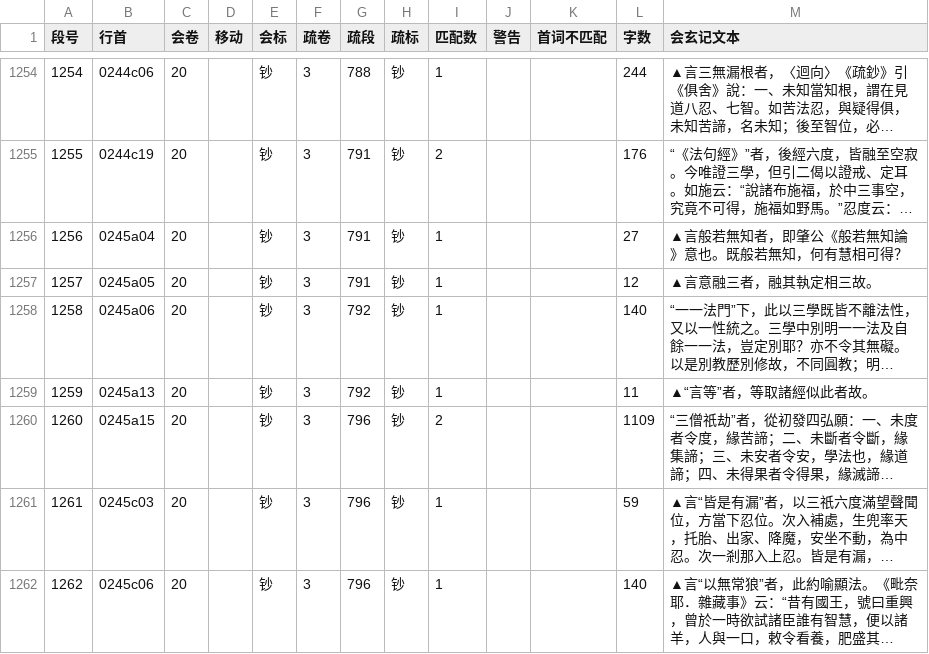
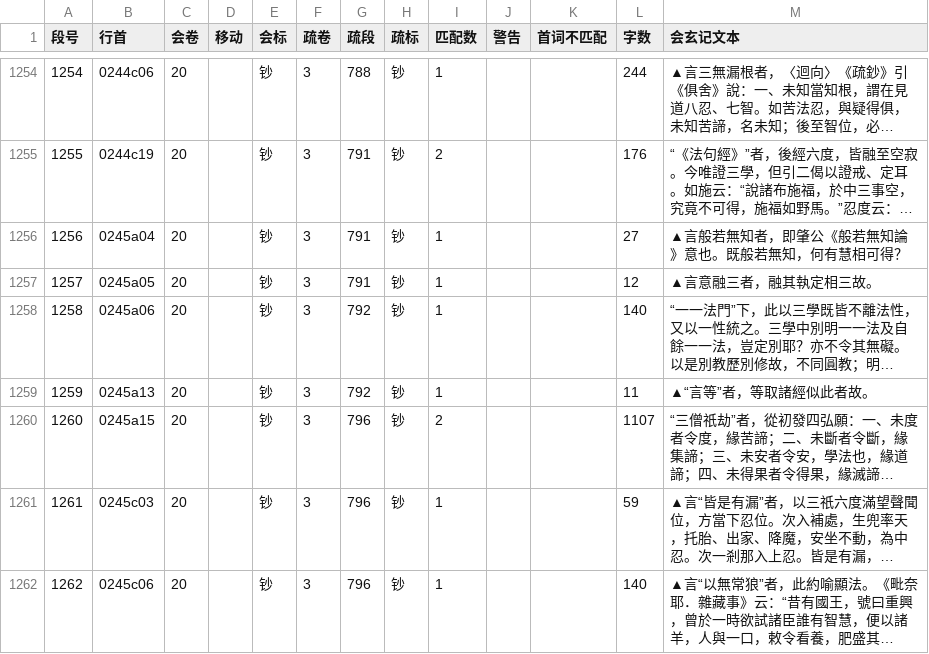
Before and after one commit to rhcad/hysc, a CSV file: pu-used.csv, drawn as a sheet; only a part is shown, gaps mark what is left out; long unchanged cells end in …; the diff covers the shown part only; the diff names each change by its address in the sheet, - before the commit and + after, or states it on an @@ line.

```diff
--- a/pu-used.csv
+++ b/pu-used.csv
-L1260 (字数): 1109
+L1260 (字数): 1107
```
Also changed, not shown: 56 edited cells elsewhere in this file, pu-change.csv, 26 other files.
